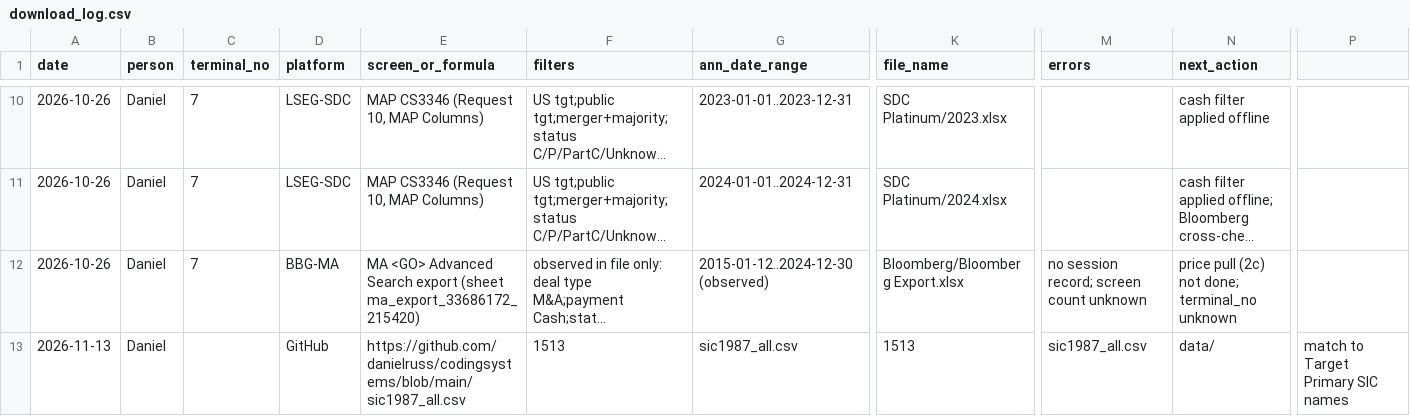
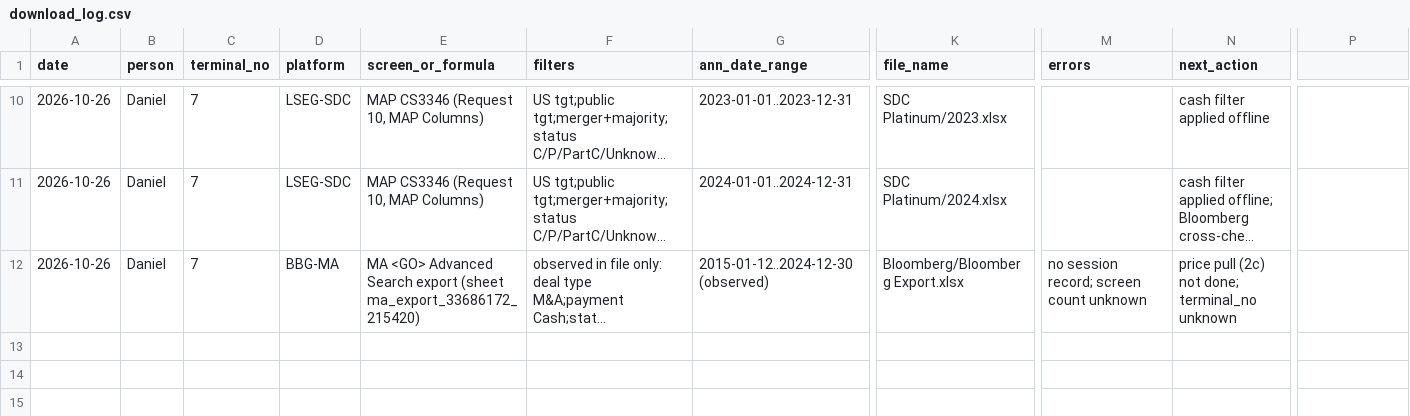
Before and after one commit to dahan8473/SE3346-MergerArbitrageDealPredictor, a CSV file: download_log.csv, drawn as a sheet; only a part is shown, gaps mark what is left out; long unchanged cells end in …; rows hold the shown columns only; the diff names each change by its address in the sheet, - before the commit and + after, or states it on an @@ line.

```diff
--- a/download_log.csv
+++ b/download_log.csv
-row 13: 2026-11-13 | Daniel |  | GitHub | https://github.com/danielruss/codingsystems/blob/main/sic1987_all.csv | 1513 | sic1987_all.csv | 1513 | sic1987_all.csv | data/ | match to Target Primary SIC names
```
Also changed, not shown: 1 other file.
